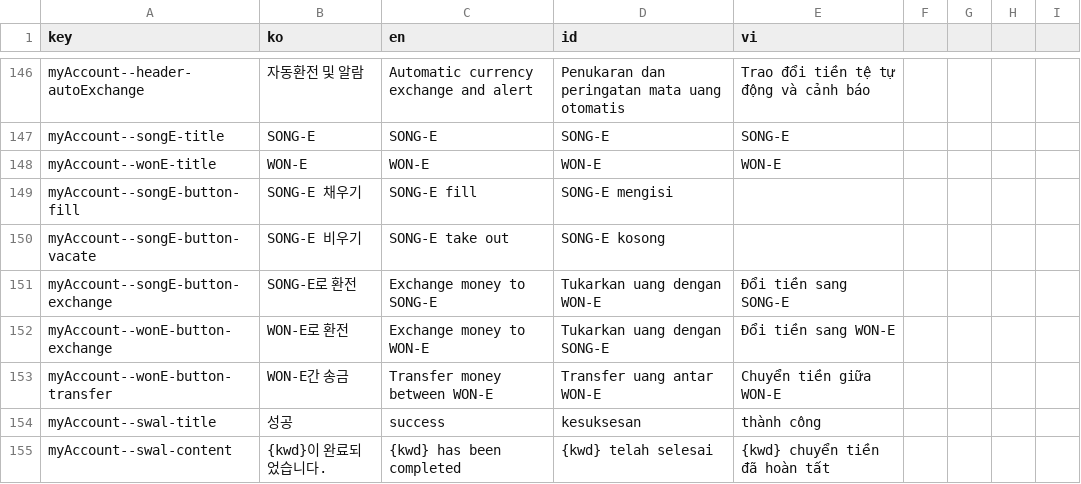
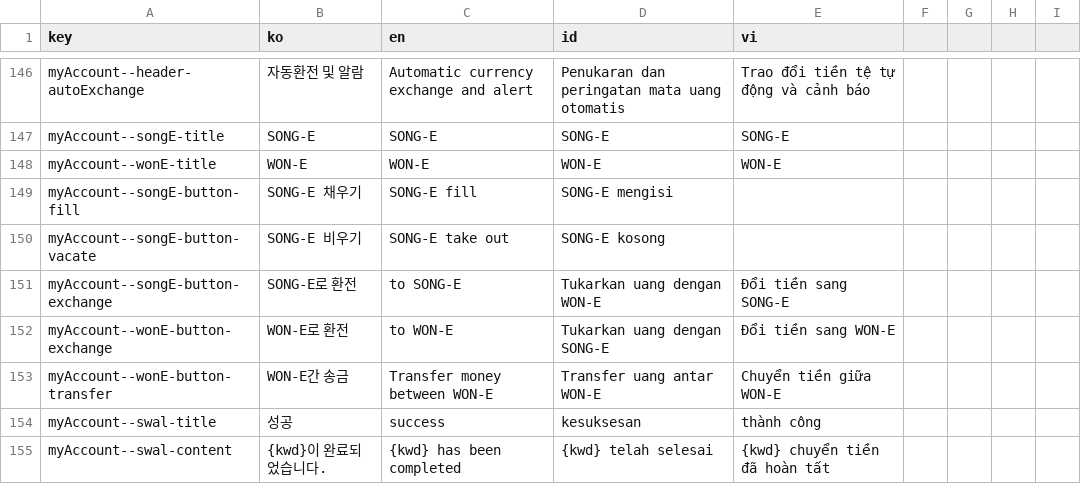
Before and after one commit to ybon1107/song-e-pay, a CSV file: frontend/src/locales/csv/locales.csv, drawn as a sheet; only a part is shown, gaps mark what is left out.

Commit message:
영어 변경

```diff
--- a/frontend/src/locales/csv/locales.csv
+++ b/frontend/src/locales/csv/locales.csv
@@ -150,4 +150,4 @@ myAccount--songE-button-fill,SONG-E 채우기,SONG-E fill,SONG-E mengisi,
 myAccount--songE-button-vacate,SONG-E 비우기,SONG-E take out,SONG-E kosong,
-myAccount--songE-button-exchange,SONG-E로 환전,Exchange money to SONG-E,Tukarkan uang dengan WON-E,Đổi tiền sang SONG-E
-myAccount--wonE-button-exchange,WON-E로 환전,Exchange money to WON-E,Tukarkan uang dengan SONG-E,Đổi tiền sang WON-E
+myAccount--songE-button-exchange,SONG-E로 환전,to SONG-E,Tukarkan uang dengan WON-E,Đổi tiền sang SONG-E
+myAccount--wonE-button-exchange,WON-E로 환전,to WON-E,Tukarkan uang dengan SONG-E,Đổi tiền sang WON-E
 myAccount--wonE-button-transfer,WON-E간 송금,Transfer money between WON-E,Transfer uang antar WON-E,Chuyển tiền giữa WON-E
```
